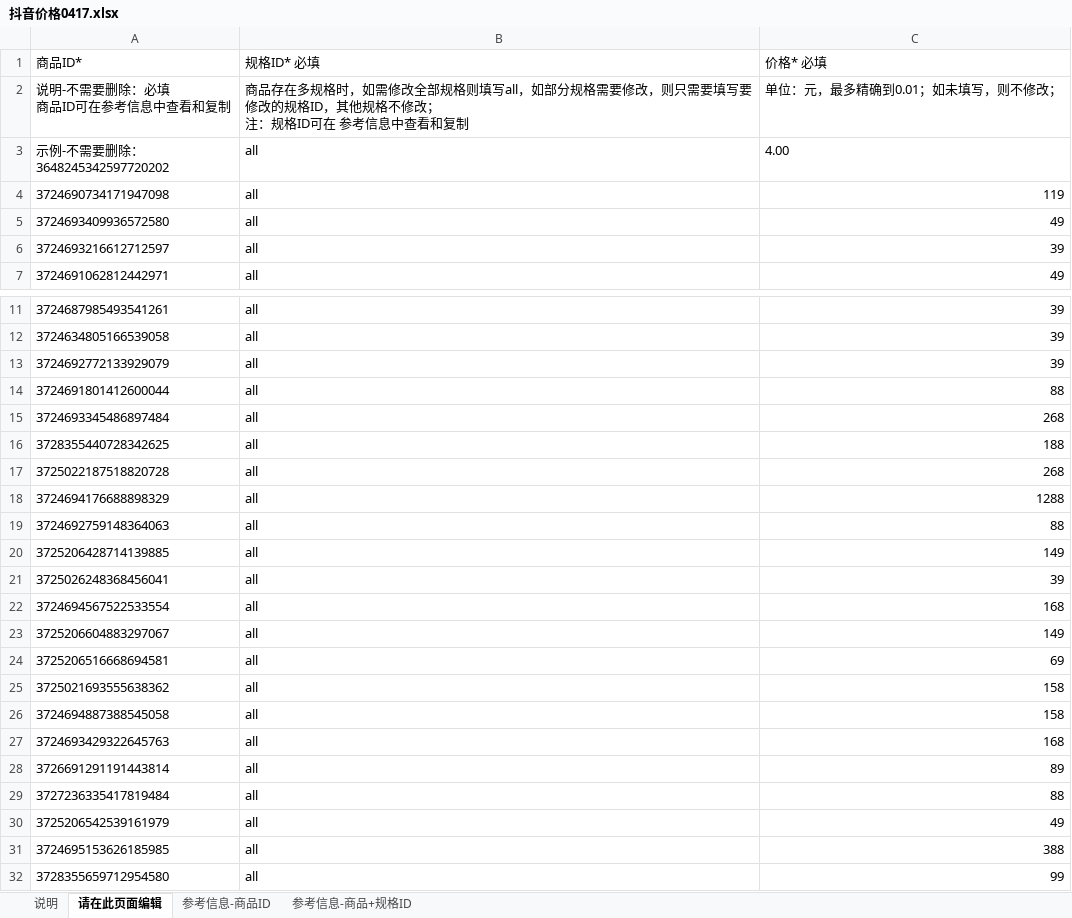
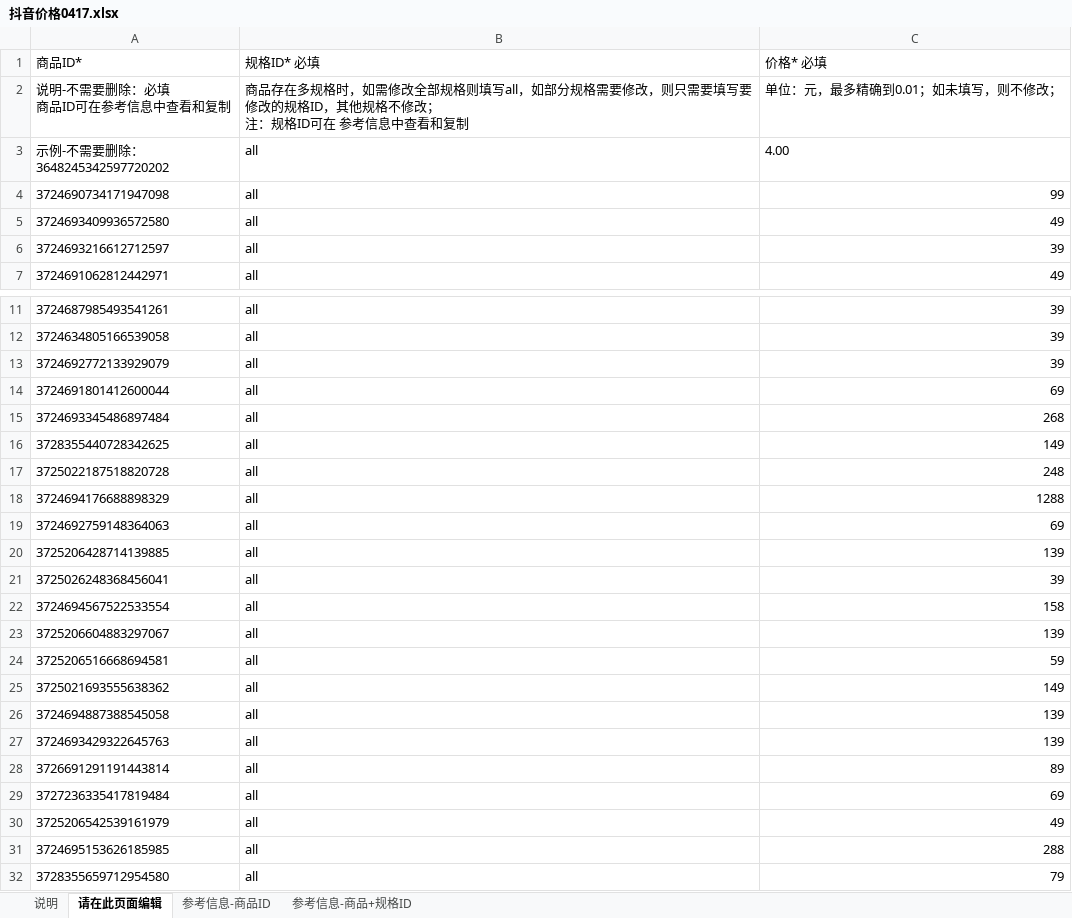
Before and after one commit to a708900779/doki, an Excel workbook: data/花店价格/抖音小时达/抖音价格0417.xlsx, sheet 请在此页面编辑, drawn as a sheet; only a part is shown, gaps mark what is left out; values as stored, in another font and other column widths than the file's, no borders; the diff names each change by its address in the sheet, - before the commit and + after, or states it on an @@ line.

```diff
--- a/data/花店价格/抖音小时达/抖音价格0417.xlsx (sheet 请在此页面编辑)
+++ b/data/花店价格/抖音小时达/抖音价格0417.xlsx (sheet 请在此页面编辑)
-C4 (价格* 必填): 119
+C4 (价格* 必填): 99
-C14 (价格* 必填): 88
+C14 (价格* 必填): 69
-C16 (价格* 必填): 188
+C16 (价格* 必填): 149
-C17 (价格* 必填): 268
+C17 (价格* 必填): 248
-C19 (价格* 必填): 88
+C19 (价格* 必填): 69
-C20 (价格* 必填): 149
+C20 (价格* 必填): 139
-C22 (价格* 必填): 168
+C22 (价格* 必填): 158
-C23 (价格* 必填): 149
+C23 (价格* 必填): 139
-C24 (价格* 必填): 69
+C24 (价格* 必填): 59
-C25 (价格* 必填): 158
+C25 (价格* 必填): 149
-C26 (价格* 必填): 158
+C26 (价格* 必填): 139
-C27 (价格* 必填): 168
+C27 (价格* 必填): 139
-C29 (价格* 必填): 88
+C29 (价格* 必填): 69
-C31 (价格* 必填): 388
+C31 (价格* 必填): 288
-C32 (价格* 必填): 99
+C32 (价格* 必填): 79
```
Also changed, not shown: 4 other files.
